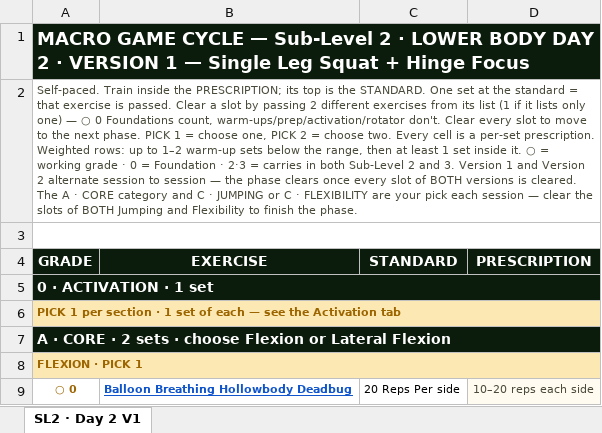
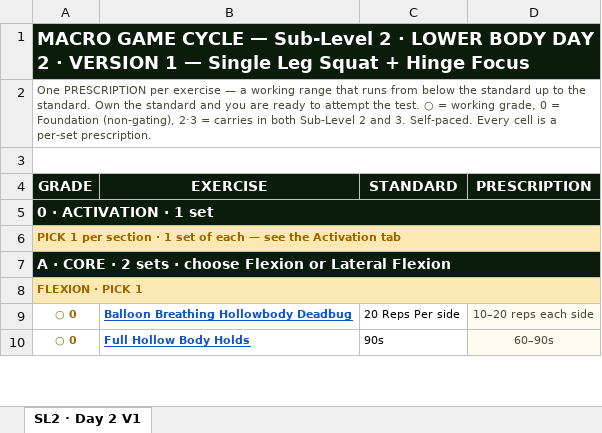
Before and after one commit to themovementgamecoach/Lower-Body-Level-2, an Excel workbook: Level2_LowerBody_Day2_V1_SubLevel2_Micro_Cycles-2.xlsx, sheet SL2 · Day 2 V1, drawn as a sheet; only a part is shown; the shorter side is filled out with more unchanged rows; values as stored, in another font and other column widths than the file's, no borders; charts and pictures not drawn; the diff names each change by its address in the sheet, - before the commit and + after, or states it on an @@ line.

```diff
--- a/Level2_LowerBody_Day2_V1_SubLevel2_Micro_Cycles-2.xlsx (sheet SL2 · Day 2 V1)
+++ b/Level2_LowerBody_Day2_V1_SubLevel2_Micro_Cycles-2.xlsx (sheet SL2 · Day 2 V1)
-A2 (GRADE): Self-paced. Train inside the PRESCRIPTION; its top is the STANDARD. One set at the standard = that exercise is passed. Clear a slot by passing 2 different exercises from its list (1 if it lists only one) — ○ 0 Foundations count, warm-ups/prep/activation/rotator don't. Clear every slot to move to the next phase. PICK 1 = choose one, PICK 2 = choose two. Every cell is a per-set prescription. Weighted rows: up to 1–2 warm-up sets below the range, then at least 1 set inside it. ○ = working grade · 0 = Foundation · 2·3 = carries in both Sub-Level 2 and 3. Version 1 and Version 2 alternate session to session — the phase clears once every slot of BOTH versions is cleared. The A · CORE category and C · JUMPING or C · FLEXIBILITY are your pick each session — clear the slots of BOTH Jumping and Flexibility to finish the phase.
+A2 (GRADE): One PRESCRIPTION per exercise — a working range that runs from below the standard up to the standard. Own the standard and you are ready to attempt the test. ○ = working grade, 0 = Foundation (non-gating), 2·3 = carries in both Sub-Level 2 and 3. Self-paced. Every cell is a per-set prescription.
```
Also changed, not shown: charts or pictures, Level2_LowerBody_Day1_V1_SubLevel2_Micro_Cycles-2.xlsx, Level2_LowerBody_Day1_V1_SubLevel3_Micro_Cycles-2.xlsx, 12 other files.
